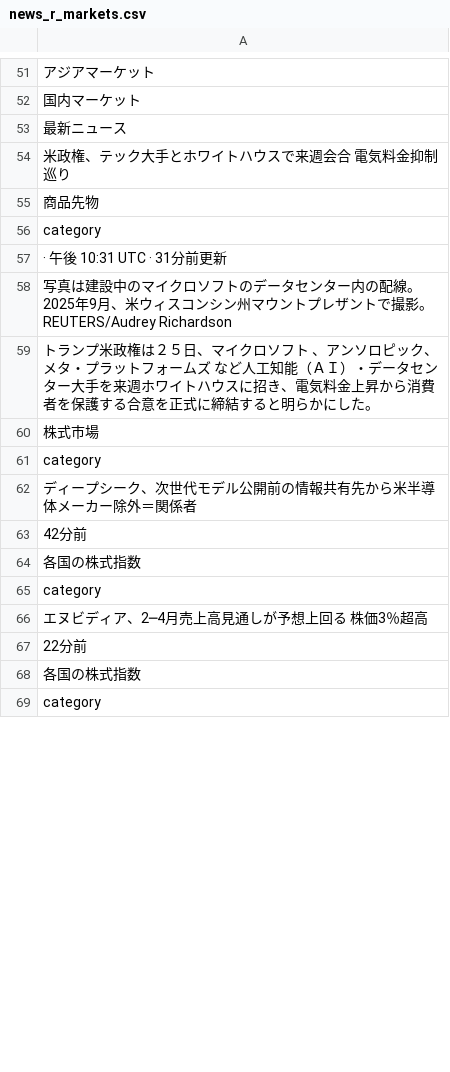
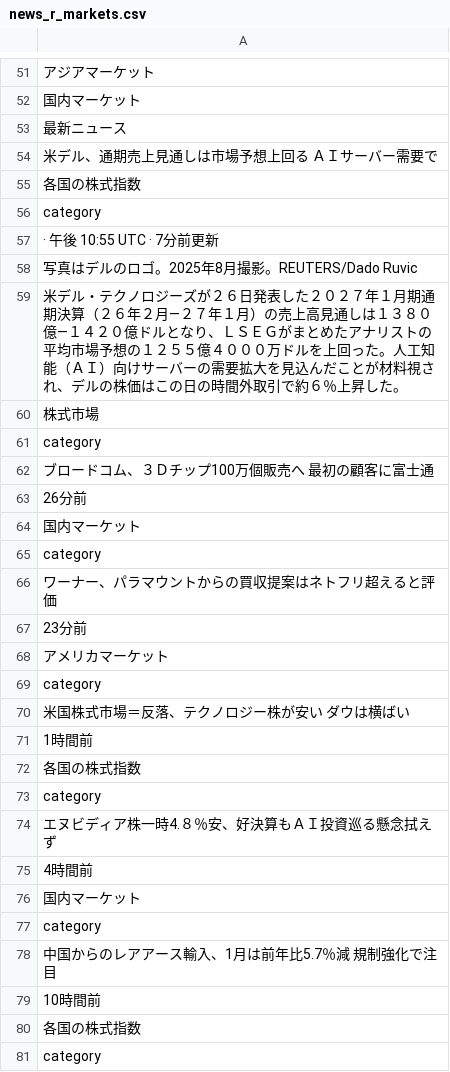
Before and after one commit to keroppa88/news, a CSV file: news_r_markets.csv, drawn as a sheet; only a part is shown, gaps mark what is left out; the diff covers the shown part only.

```diff
--- a/news_r_markets.csv
+++ b/news_r_markets.csv
@@ -53,16 +53,28 @@
 "最新ニュース"
-"米政権、テック大手とホワイトハウスで来週会合　電気料金抑制巡り"
-"商品先物"
+"米デル、通期売上見通しは市場予想上回る　ＡＩサーバー需要で"
+"各国の株式指数"
 "category"
-" · 午後 10:31 UTC · 31分前更新"
-"写真は建設中のマイクロソフトのデータセンター内の配線。2025年9月、米ウィスコンシン州マウントプレザントで撮影。REUTERS/Audrey Richardson"
-"トランプ米政権は２５日、マイクロソフト 、アンソロピック、メタ・プラットフォームズ など人工知能（ＡＩ）・データセンター大手を来週ホワイトハウスに招き、電気料金上昇から消費者を保護する合意を正式に締結すると明らかにした。"
+" · 午後 10:55 UTC · 7分前更新"
+"写真はデルのロゴ。2025年8月撮影。REUTERS/Dado Ruvic"
+"米デル・テクノロジーズが２６日発表した２０２７年１月期通期決算（２６年２月―２７年１月）の売上高見通しは１３８０億―１４２０億ドルとなり、ＬＳＥＧがまとめたアナリストの平均市場予想の１２５５億４０００万ドルを上回った。人工知能（ＡＩ）向けサーバーの需要拡大を見込んだことが材料視され、デルの株価はこの日の時間外取引で約６％上昇した。"
 "株式市場"
 "category"
-"ディープシーク、次世代モデル公開前の情報共有先から米半導体メーカー除外＝関係者"
-"42分前"
+"ブロードコム、３Ｄチップ100万個販売へ　最初の顧客に富士通"
+"26分前"
+"国内マーケット"
+"category"
+"ワーナー、パラマウントからの買収提案はネトフリ超えると評価"
+"23分前"
+"アメリカマーケット"
+"category"
+"米国株式市場＝反落、テクノロジー株が安い　ダウは横ばい"
+"1時間前"
 "各国の株式指数"
 "category"
-"エヌビディア、2─4月売上高見通しが予想上回る　株価3％超高"
-"22分前"
+"エヌビディア株一時4.８％安、好決算もＡＩ投資巡る懸念拭えず"
+"4時間前"
+"国内マーケット"
+"category"
+"中国からのレアアース輸入、1月は前年比5.7％減　規制強化で注目"
+"10時間前"
 "各国の株式指数"
```
Also changed, not shown: 15 added rows, 23 removed rows, 9 moved rows and 45 edited cells elsewhere in this file, news.csv, news_ai.csv, 16 other files.
